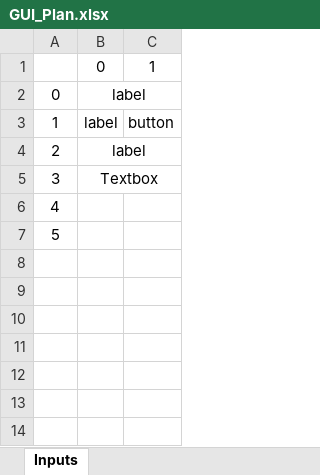
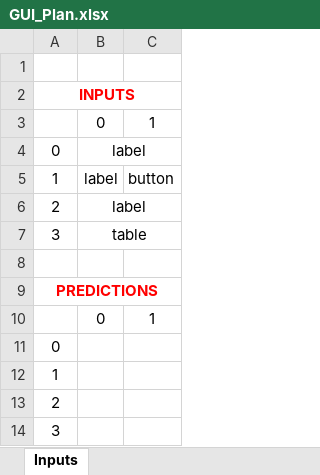
Before and after one commit to andrenog/LIB-Leaching-Toolkit, an Excel workbook: GUI_Plan.xlsx, sheet Inputs, drawn as a sheet; values as stored, in another font and other column widths than the file's, no borders; addresses are those after the commit; the diff names each change by its address in the sheet, - before the commit and + after, or states it on an @@ line.

Commit message:
Improved table implementation

```diff
--- a/GUI_Plan.xlsx (sheet Inputs)
+++ b/GUI_Plan.xlsx (sheet Inputs)
+row 1: (empty)
+row 2: INPUTS
-B7: Textbox
+B7: table
+row 8: (empty)
-A9: 4
+A9: PREDICTIONS
@@ A9 bold: off → on, text colour: black → #FF0000 @@
+A9:C9 merged
+row 10:  | 0 | 1
-A11: 5
+A11: 0
+row 12: 1
+row 13: 2
+row 14: 3
```
Also changed, not shown: 1 other file.
